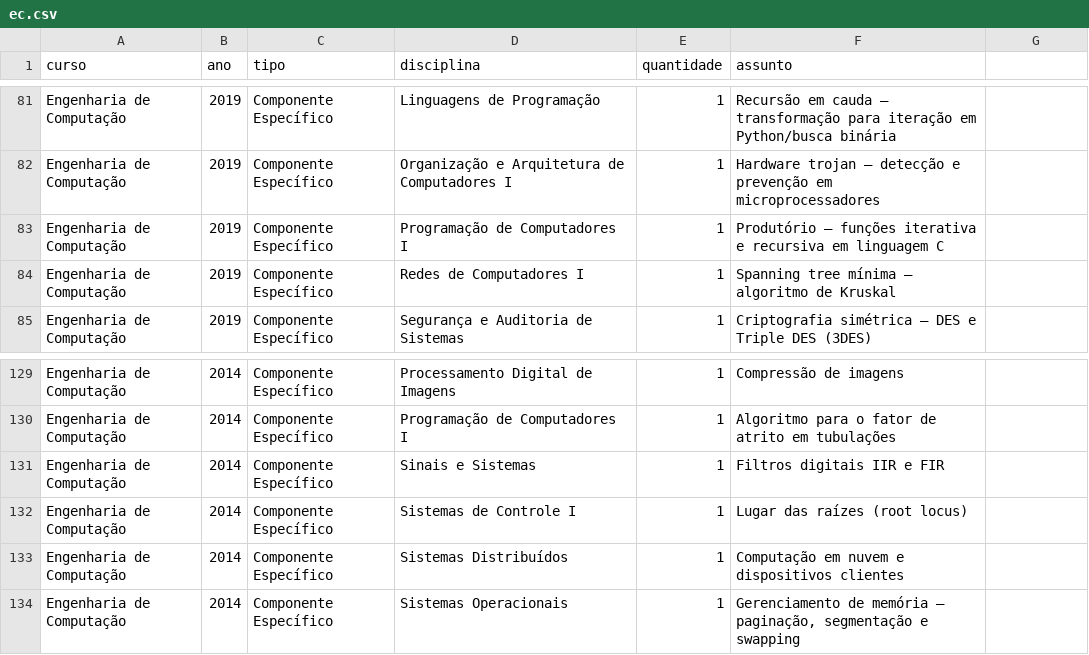
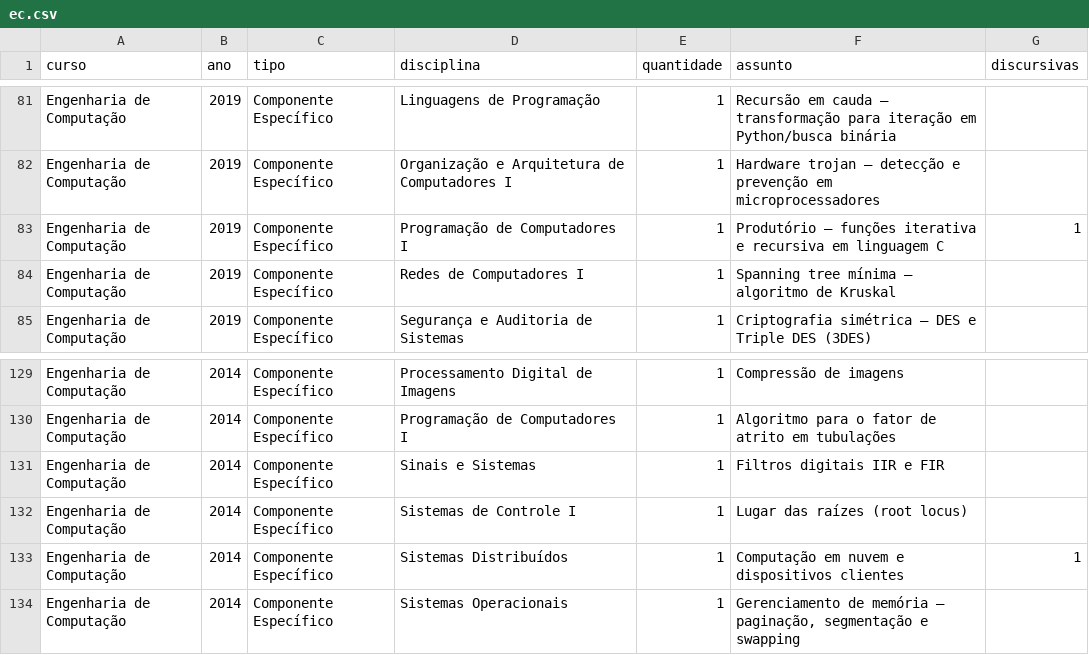
Before and after one commit to LucasECota/Painel_Enade_UFOP_Back, a CSV file: data/ec.csv, drawn as a sheet; only a part is shown, gaps mark what is left out; the diff covers the shown part only.

```diff
--- a/data/ec.csv
+++ b/data/ec.csv
@@ -1 +1 @@
-curso,ano,tipo,disciplina,quantidade,assunto
+curso,ano,tipo,disciplina,quantidade,assunto,discursivas
@@ -83 +83 @@ Engenharia de Computação,2019,Componente Específico,Organização e Arquitetu
-Engenharia de Computação,2019,Componente Específico,Programação de Computadores I,1,Produtório — funções iterativa e recursiva em linguagem C
+Engenharia de Computação,2019,Componente Específico,Programação de Computadores I,1,Produtório — funções iterativa e recursiva em linguagem C,1
@@ -133 +133 @@ Engenharia de Computação,2014,Componente Específico,Sistemas de Controle I,1,
-Engenharia de Computação,2014,Componente Específico,Sistemas Distribuídos,1,Computação em nuvem e dispositivos clientes
+Engenharia de Computação,2014,Componente Específico,Sistemas Distribuídos,1,Computação em nuvem e dispositivos clientes,1
```
Also changed, not shown: 8 edited cells elsewhere in this file, data/ep.csv, data/si.csv, 3 other files.
